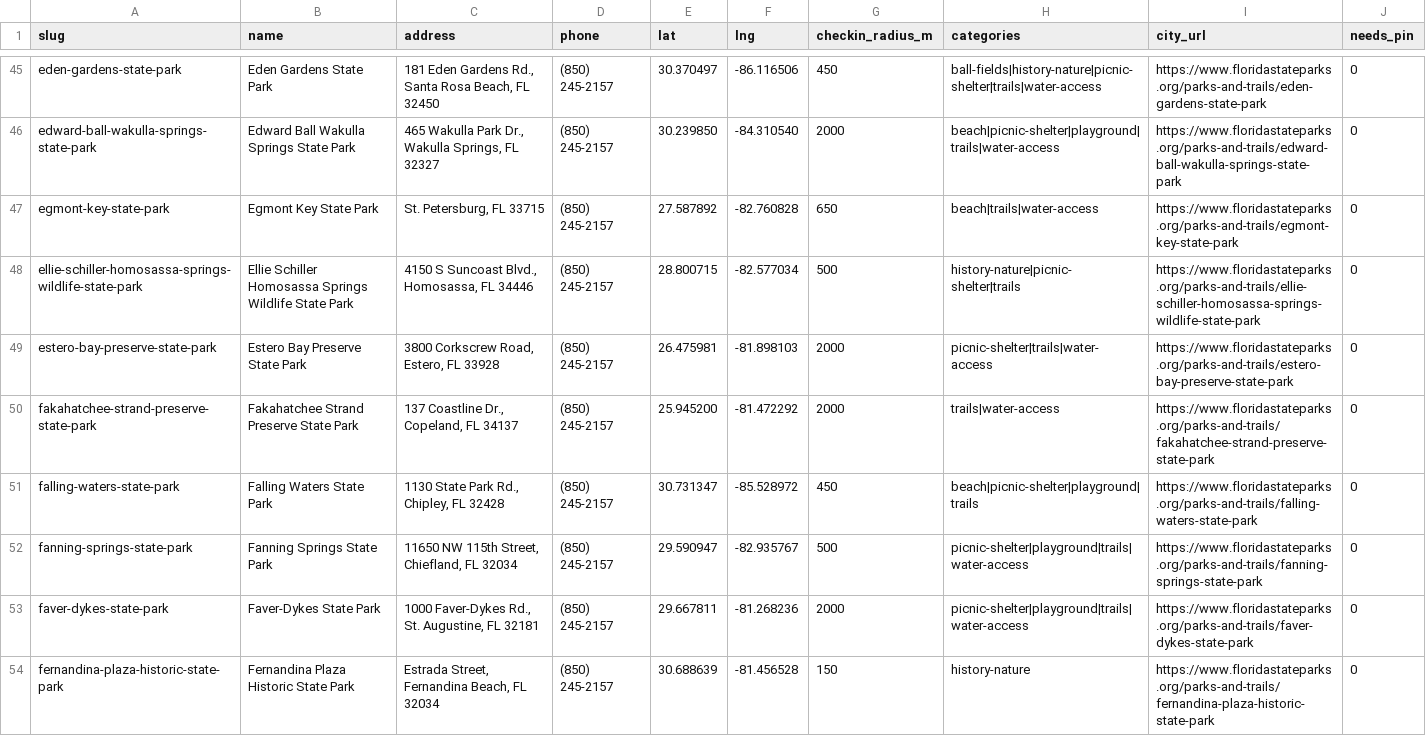
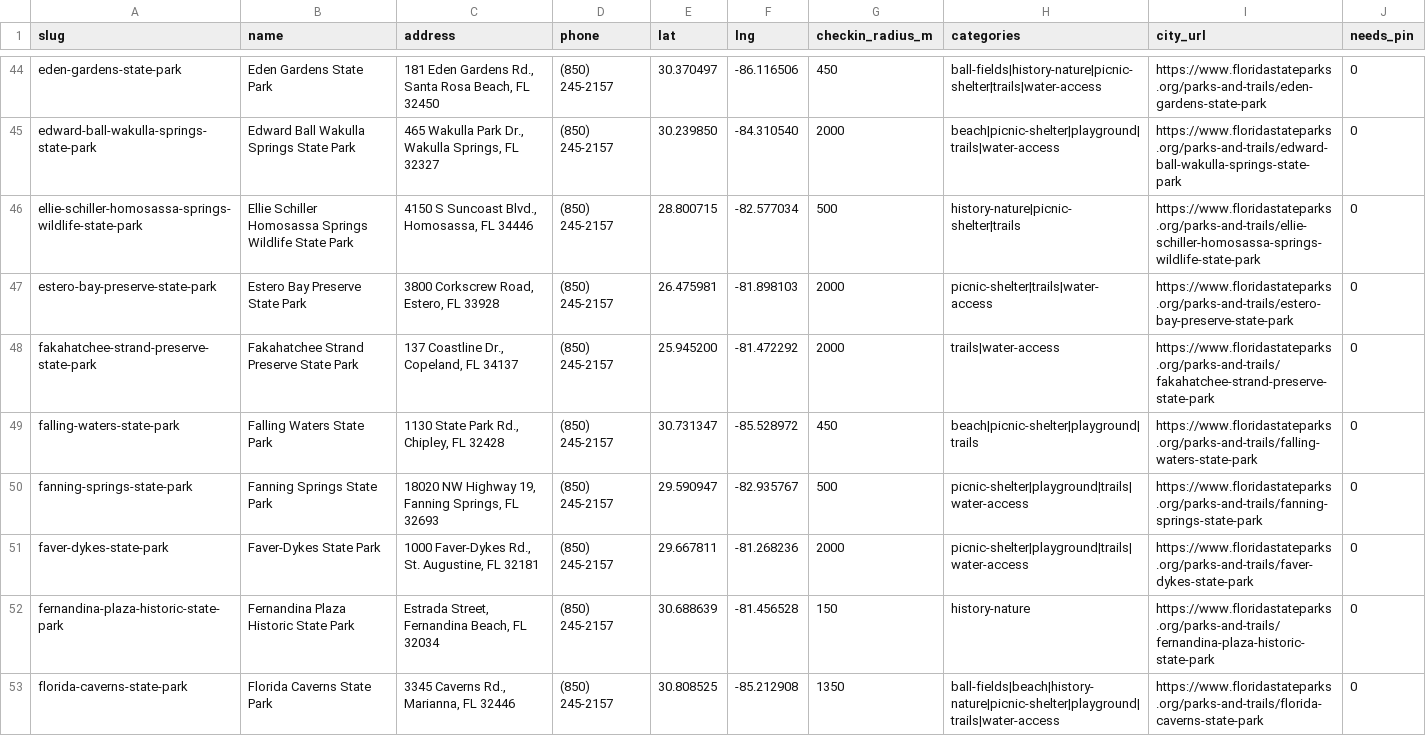
Before and after one commit to Dzuy4BigSea/parks-passport, a CSV file: seed/cities/florida-state-parks/parks.csv, drawn as a sheet; only a part is shown, gaps mark what is left out; the shorter side is filled out with more unchanged rows; the diff covers the shown part only.

```diff
--- a/seed/cities/florida-state-parks/parks.csv
+++ b/seed/cities/florida-state-parks/parks.csv
@@ -46,3 +45,2 @@ eden-gardens-state-park,Eden Gardens State Park,"181 Eden Gardens Rd., Santa Ros
 edward-ball-wakulla-springs-state-park,Edward Ball Wakulla Springs State Park,"465 Wakulla Park Dr., Wakulla Springs, FL 32327",(850) 245-2157,30.239850,-84.310540,2000,beach|picnic-shelter|playground|trails|water-access,https://www.floridastateparks.org/parks-and-trails/edward-ball-wakulla-springs-state-park,0
-egmont-key-state-park,Egmont Key State Park,"St. Petersburg, FL 33715",(850) 245-2157,27.587892,-82.760828,650,beach|trails|water-access,https://www.floridastateparks.org/parks-and-trails/egmont-key-state-park,0
 ellie-schiller-homosassa-springs-wildlife-state-park,Ellie Schiller Homosassa Springs Wildlife State Park,"4150 S Suncoast Blvd., Homosassa, FL 34446",(850) 245-2157,28.800715,-82.577034,500,history-nature|picnic-shelter|trails,https://www.floridastateparks.org/parks-and-trails/ellie-schiller-homosassa-springs-wildlife-state-park,0
@@ -51,3 +49,3 @@ fakahatchee-strand-preserve-state-park,Fakahatchee Strand Preserve State Park,"1
 falling-waters-state-park,Falling Waters State Park,"1130 State Park Rd., Chipley, FL 32428",(850) 245-2157,30.731347,-85.528972,450,beach|picnic-shelter|playground|trails,https://www.floridastateparks.org/parks-and-trails/falling-waters-state-park,0
-fanning-springs-state-park,Fanning Springs State Park,"11650 NW 115th Street, Chiefland, FL 32034",(850) 245-2157,29.590947,-82.935767,500,picnic-shelter|playground|trails|water-access,https://www.floridastateparks.org/parks-and-trails/fanning-springs-state-park,0
+fanning-springs-state-park,Fanning Springs State Park,"18020 NW Highway 19, Fanning Springs, FL 32693",(850) 245-2157,29.590947,-82.935767,500,picnic-shelter|playground|trails|water-access,https://www.floridastateparks.org/parks-and-trails/fanning-springs-state-park,0
 faver-dykes-state-park,Faver-Dykes State Park,"1000 Faver-Dykes Rd., St. Augustine, FL 32181",(850) 245-2157,29.667811,-81.268236,2000,picnic-shelter|playground|trails|water-access,https://www.floridastateparks.org/parks-and-trails/faver-dykes-state-park,0
```
Also changed, not shown: 2 removed rows and 12 edited cells elsewhere in this file, seed/cities/st-pete/florida-state-parks.csv, 13 other files.
